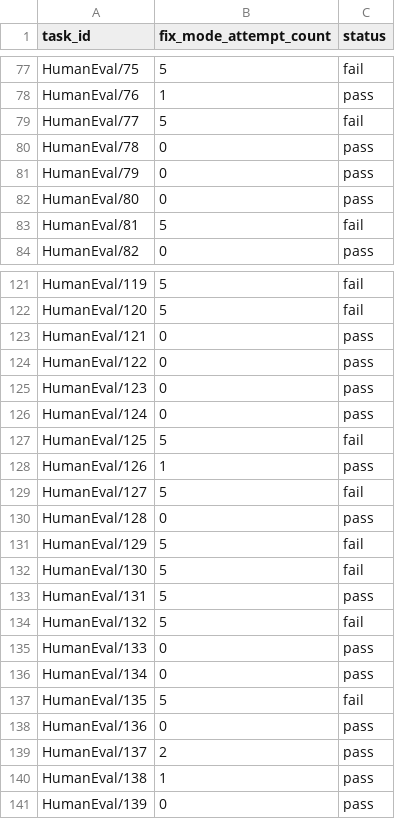
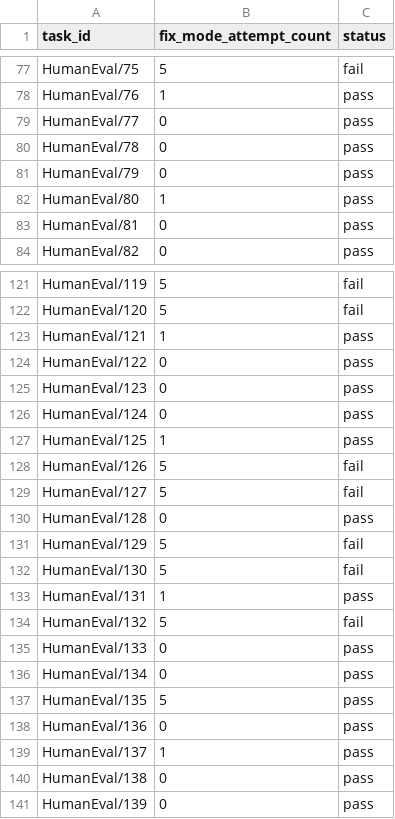
Before and after one commit to TheOpenSI/SYNKRASIS, a CSV file: data/HumanEval/gpt-3.5-turbo_results.csv (was data/gpt-3.5-turbo_results_0.csv), drawn as a sheet; only a part is shown, gaps mark what is left out; the diff covers the shown part only.

```diff
--- a/data/gpt-3.5-turbo_results_0.csv
+++ b/data/HumanEval/gpt-3.5-turbo_results.csv
@@ -78,7 +78,7 @@ HumanEval/75,5,fail
 HumanEval/76,1,pass
-HumanEval/77,5,fail
+HumanEval/77,0,pass
 HumanEval/78,0,pass
 HumanEval/79,0,pass
-HumanEval/80,0,pass
-HumanEval/81,5,fail
+HumanEval/80,1,pass
+HumanEval/81,0,pass
 HumanEval/82,0,pass
@@ -122,3 +122,3 @@ HumanEval/119,5,fail
 HumanEval/120,5,fail
-HumanEval/121,0,pass
+HumanEval/121,1,pass
 HumanEval/122,0,pass
@@ -126,4 +126,4 @@ HumanEval/123,0,pass
 HumanEval/124,0,pass
-HumanEval/125,5,fail
-HumanEval/126,1,pass
+HumanEval/125,1,pass
+HumanEval/126,5,fail
 HumanEval/127,5,fail
@@ -132,3 +132,3 @@ HumanEval/129,5,fail
 HumanEval/130,5,fail
-HumanEval/131,5,pass
+HumanEval/131,1,pass
 HumanEval/132,5,fail
@@ -136,6 +136,6 @@ HumanEval/133,0,pass
 HumanEval/134,0,pass
-HumanEval/135,5,fail
+HumanEval/135,5,pass
 HumanEval/136,0,pass
-HumanEval/137,2,pass
-HumanEval/138,1,pass
+HumanEval/137,1,pass
+HumanEval/138,0,pass
 HumanEval/139,0,pass
```
Also changed, not shown: 32 edited cells elsewhere in this file, 3 other files.
